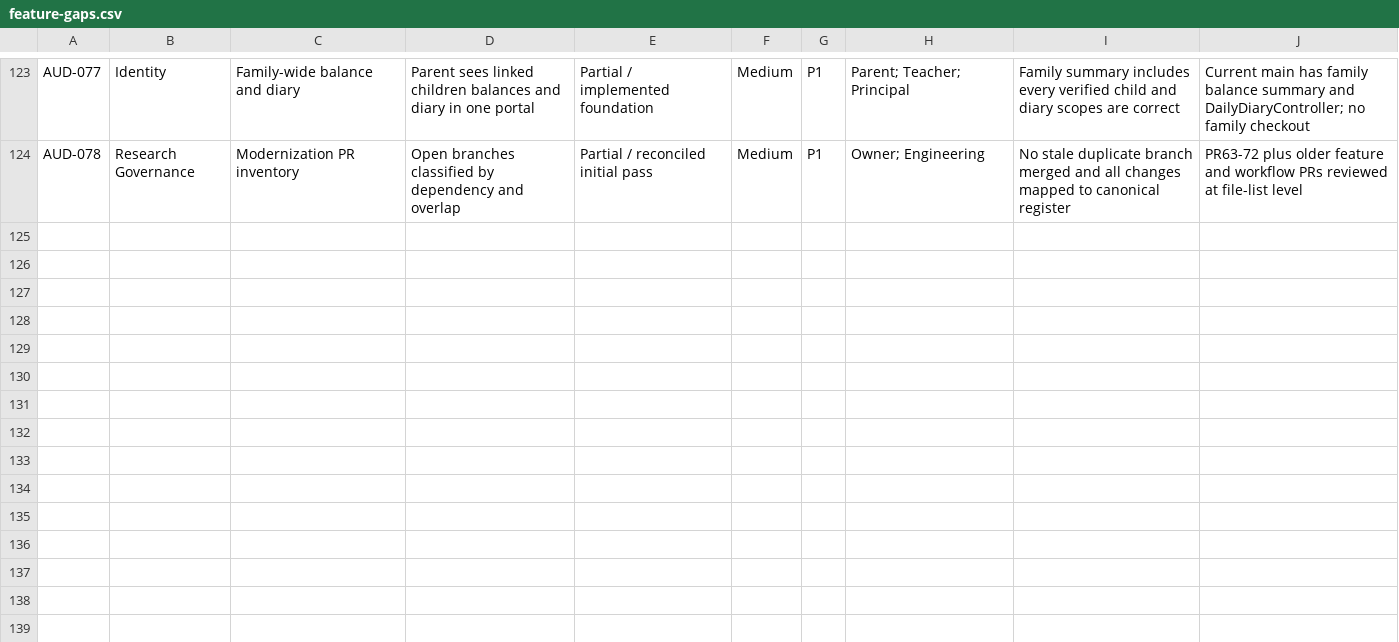
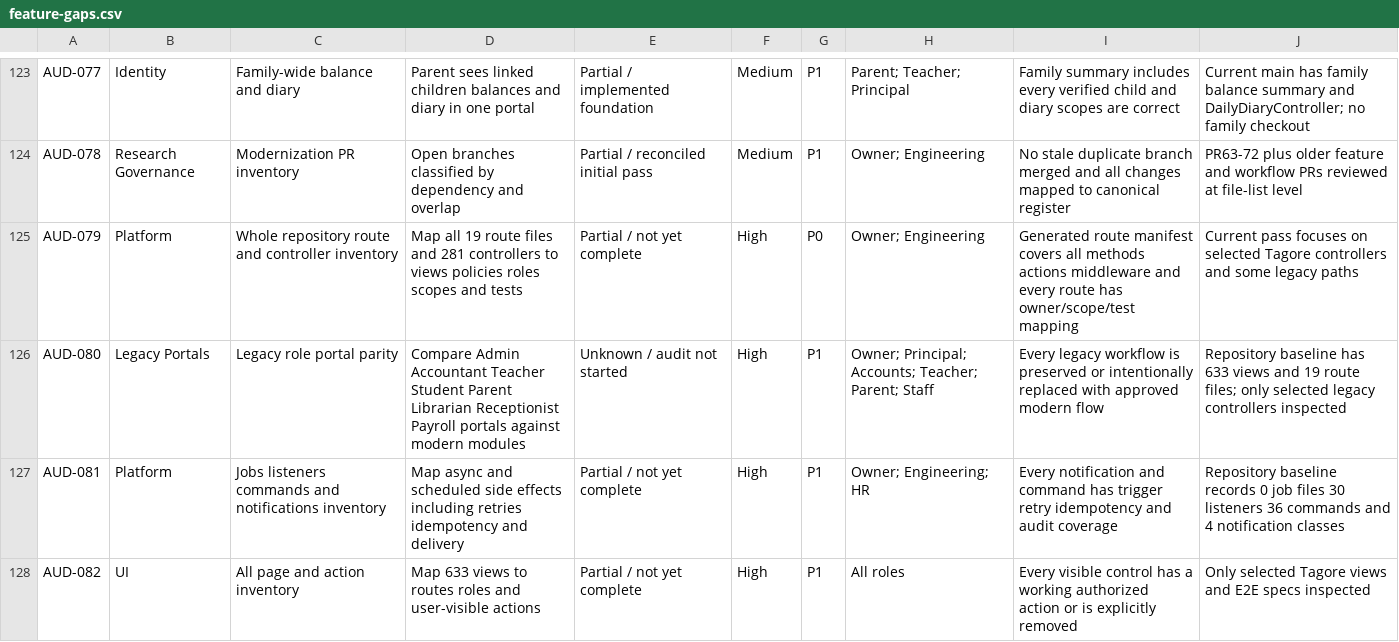
Before and after one commit to 158jeet/gegok12, a CSV file: docs/research/tagore-erp/feature-gaps.csv, drawn as a sheet; only a part is shown, gaps mark what is left out; the diff names each change by its address in the sheet, - before the commit and + after, or states it on an @@ line.

Commit message:
docs(audit): add whole-repository coverage gaps

```diff
--- a/docs/research/tagore-erp/feature-gaps.csv
+++ b/docs/research/tagore-erp/feature-gaps.csv
+row 125: AUD-079 | Platform | Whole repository route and controller inventory | Map all 19 route files and 281 controllers to views policies roles scopes and tests | Partial / not yet complete | High | P0 | Owner; Engineering | Generated route manifest covers all methods actions middleware and every route has owner/scope/test mapping | Current pass focuses on selected Tagore controllers and some legacy paths
+row 126: AUD-080 | Legacy Portals | Legacy role portal parity | Compare Admin Accountant Teacher Student Parent Librarian Receptionist Payroll portals against modern modules | Unknown / audit not started | High | P1 | Owner; Principal; Accounts; Teacher; Parent; Staff | Every legacy workflow is preserved or intentionally replaced with approved modern flow | Repository baseline has 633 views and 19 route files; only selected legacy controllers inspected
+row 127: AUD-081 | Platform | Jobs listeners commands and notifications inventory | Map async and scheduled side effects including retries idempotency and delivery | Partial / not yet complete | High | P1 | Owner; Engineering; HR | Every notification and command has trigger retry idempotency and audit coverage | Repository baseline records 0 job files 30 listeners 36 commands and 4 notification classes
+row 128: AUD-082 | UI | All page and action inventory | Map 633 views to routes roles and user-visible actions | Partial / not yet complete | High | P1 | All roles | Every visible control has a working authorized action or is explicitly removed | Only selected Tagore views and E2E specs inspected
```
